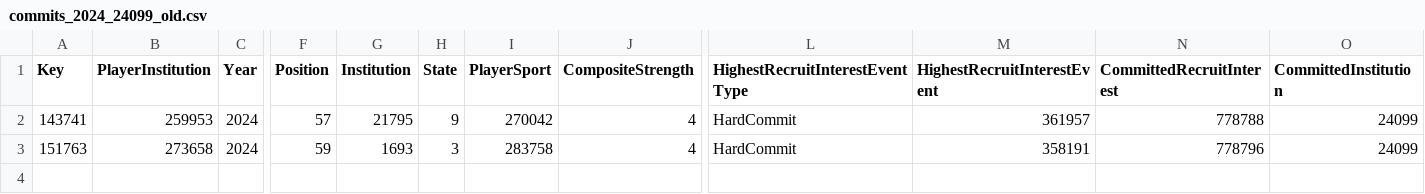
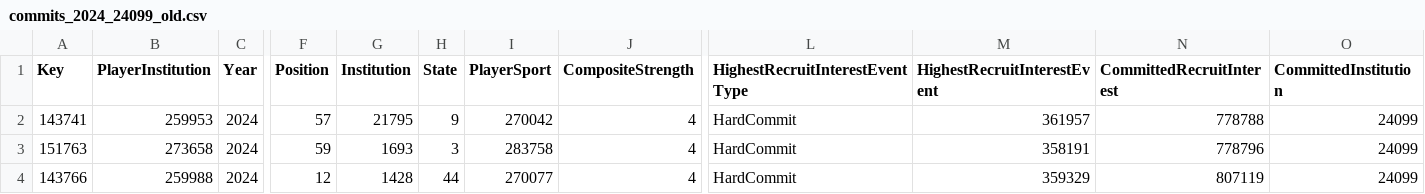
Before and after one commit to jbuddavis/crootBot, a CSV file: data/commits_2024_24099_old.csv, drawn as a sheet; only a part is shown, gaps mark what is left out; rows hold the shown columns only; the diff names each change by its address in the sheet, - before the commit and + after, or states it on an @@ line.

```diff
--- a/data/commits_2024_24099_old.csv
+++ b/data/commits_2024_24099_old.csv
+row 4: 143766 | 259988 | 2024 | 12 | 1428 | 44 | 270077 | 4 | HardCommit | 359329 | 807119 | 24099
```
